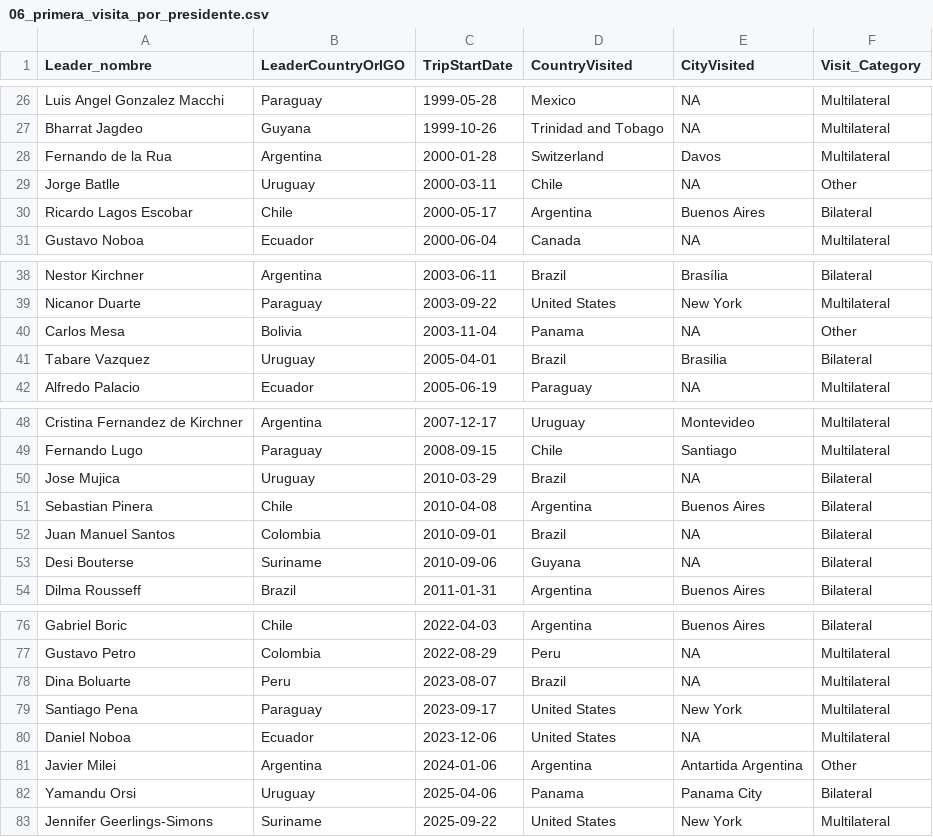
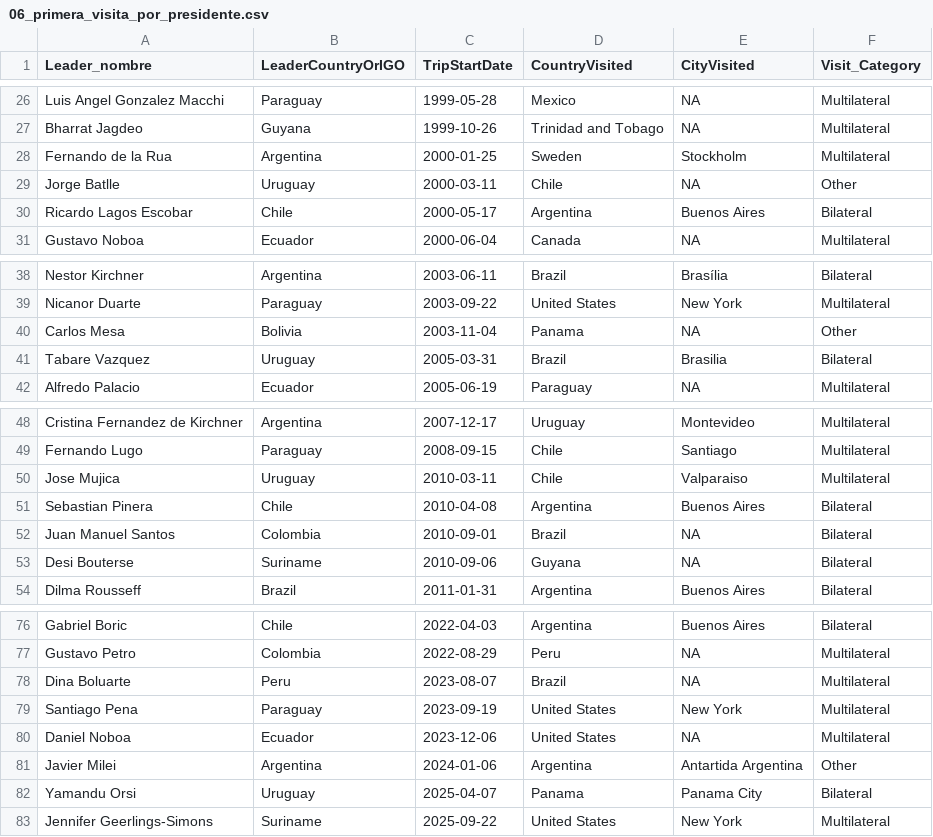
Before and after one commit to aromanolopez-research/PE-Latam, a CSV file: Viajes de Presidentes - Latam/Base Viaje Presidenciales Latam/08_ANALISIS_R/outputs/06_primera_visita_por_presidente.csv, drawn as a sheet; only a part is shown, gaps mark what is left out.

```diff
--- a/Viajes de Presidentes - Latam/Base Viaje Presidenciales Latam/08_ANALISIS_R/outputs/06_primera_visita_por_presidente.csv
+++ b/Viajes de Presidentes - Latam/Base Viaje Presidenciales Latam/08_ANALISIS_R/outputs/06_primera_visita_por_presidente.csv
@@ -27,3 +27,3 @@
 "Bharrat Jagdeo","Guyana",1999-10-26,"Trinidad and Tobago",NA,"Multilateral"
-"Fernando de la Rua","Argentina",2000-01-28,"Switzerland","Davos","Multilateral"
+"Fernando de la Rua","Argentina",2000-01-25,"Sweden","Stockholm","Multilateral"
 "Jorge Batlle","Uruguay",2000-03-11,"Chile",NA,"Other"
@@ -40,3 +40,3 @@
 "Carlos Mesa","Bolivia",2003-11-04,"Panama",NA,"Other"
-"Tabare Vazquez","Uruguay",2005-04-01,"Brazil","Brasilia","Bilateral"
+"Tabare Vazquez","Uruguay",2005-03-31,"Brazil","Brasilia","Bilateral"
 "Alfredo Palacio","Ecuador",2005-06-19,"Paraguay",NA,"Multilateral"
@@ -49,3 +49,3 @@
 "Fernando Lugo","Paraguay",2008-09-15,"Chile","Santiago","Multilateral"
-"Jose Mujica","Uruguay",2010-03-29,"Brazil",NA,"Bilateral"
+"Jose Mujica","Uruguay",2010-03-11,"Chile","Valparaiso","Multilateral"
 "Sebastian Pinera","Chile",2010-04-08,"Argentina","Buenos Aires","Bilateral"
@@ -78,6 +78,6 @@
 "Dina Boluarte","Peru",2023-08-07,"Brazil",NA,"Multilateral"
-"Santiago Pena","Paraguay",2023-09-17,"United States","New York","Multilateral"
+"Santiago Pena","Paraguay",2023-09-19,"United States","New York","Multilateral"
 "Daniel Noboa","Ecuador",2023-12-06,"United States",NA,"Multilateral"
 "Javier Milei","Argentina",2024-01-06,"Argentina","Antartida Argentina","Other"
-"Yamandu Orsi","Uruguay",2025-04-06,"Panama","Panama City","Bilateral"
+"Yamandu Orsi","Uruguay",2025-04-07,"Panama","Panama City","Bilateral"
 "Jennifer Geerlings-Simons","Suriname",2025-09-22,"United States","New York","Multilateral"
```
Also changed, not shown: Viajes de Presidentes - Latam/Base Viaje Presidenciales Latam/08_ANALISIS_R/outputs/00c_viajes_totales_por_mandatario.csv, Viajes de Presidentes - Latam/Base Viaje Presidenciales Latam/08_ANALISIS_R/outputs/00d_resumen_estadisticos_descriptivos.csv, 45 other files.
